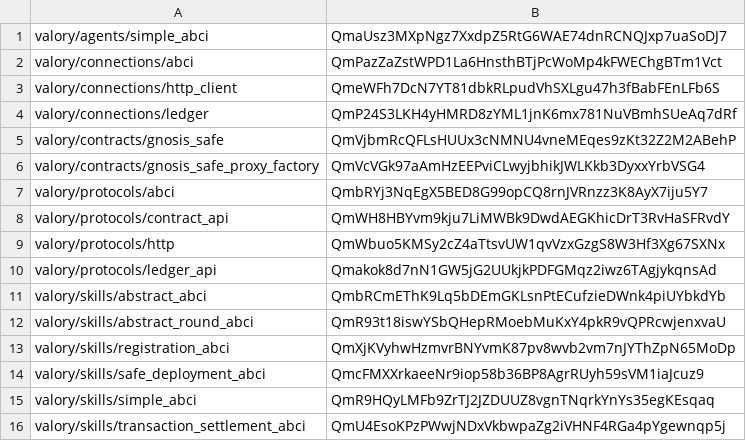
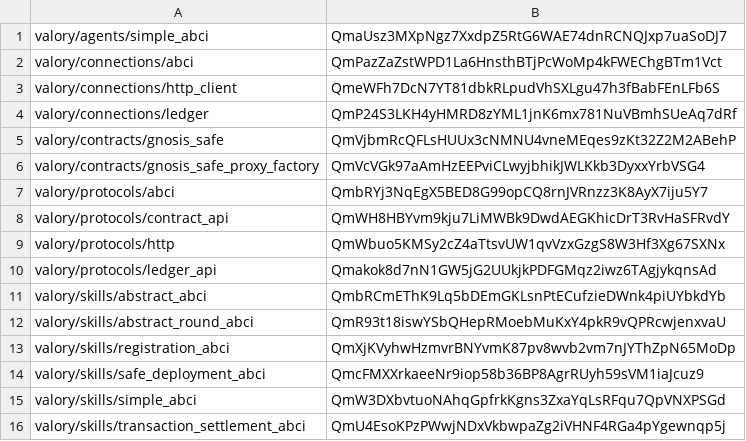
Before and after one commit to valory-xyz/agent-academy-2, a CSV file: packages/hashes.csv, drawn as a sheet.

```diff
--- a/packages/hashes.csv
+++ b/packages/hashes.csv
@@ -14,3 +14,3 @@ valory/skills/registration_abci,QmXjKVyhwHzmvrBNYvmK87pv8wvb2vm7nJYThZpN65MoDp
 valory/skills/safe_deployment_abci,QmcFMXXrkaeeNr9iop58b36BP8AgrRUyh59sVM1iaJcuz9
-valory/skills/simple_abci,QmR9HQyLMFb9ZrTJ2JZDUUZ8vgnTNqrkYnYs35egKEsqaq
+valory/skills/simple_abci,QmW3DXbvtuoNAhqGpfrkKgns3ZxaYqLsRFqu7QpVNXPSGd
 valory/skills/transaction_settlement_abci,QmU4EsoKPzPWwjNDxVkbwpaZg2iVHNF4RGa4pYgewnqp5j
```
Also changed, not shown: 2 other files.
